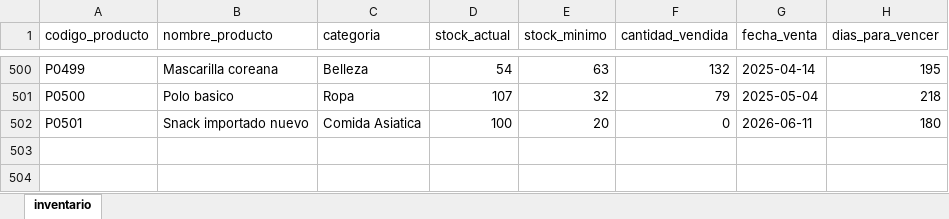
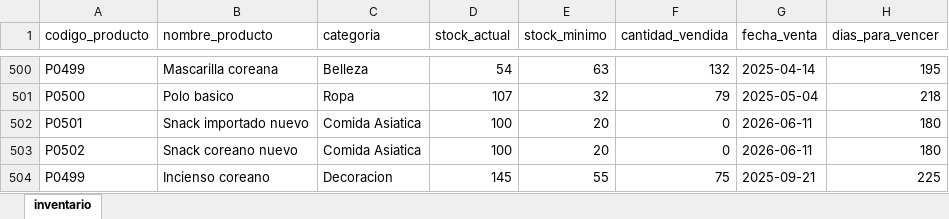
Before and after one commit to NicoleLoyola06/LRPD_SI, an Excel workbook: data/inventario_editable.xlsx, sheet inventario, drawn as a sheet; only a part is shown, gaps mark what is left out; values as stored, in another font and other column widths than the file's, no borders; the diff names each change by its address in the sheet, - before the commit and + after, or states it on an @@ line.

Commit message:
Productos Agregados Desde El Excell Editable

```diff
--- a/data/inventario_editable.xlsx (sheet inventario)
+++ b/data/inventario_editable.xlsx (sheet inventario)
+row 503: P0502 | Snack coreano nuevo | Comida Asiatica | 100 | 20 | 0 | 2026-06-11 | 180
+row 504: P0499 | Incienso coreano | Decoracion | 145 | 55 | 75 | 2025-09-21 | 225
```
Also changed, not shown: 1 other file.
